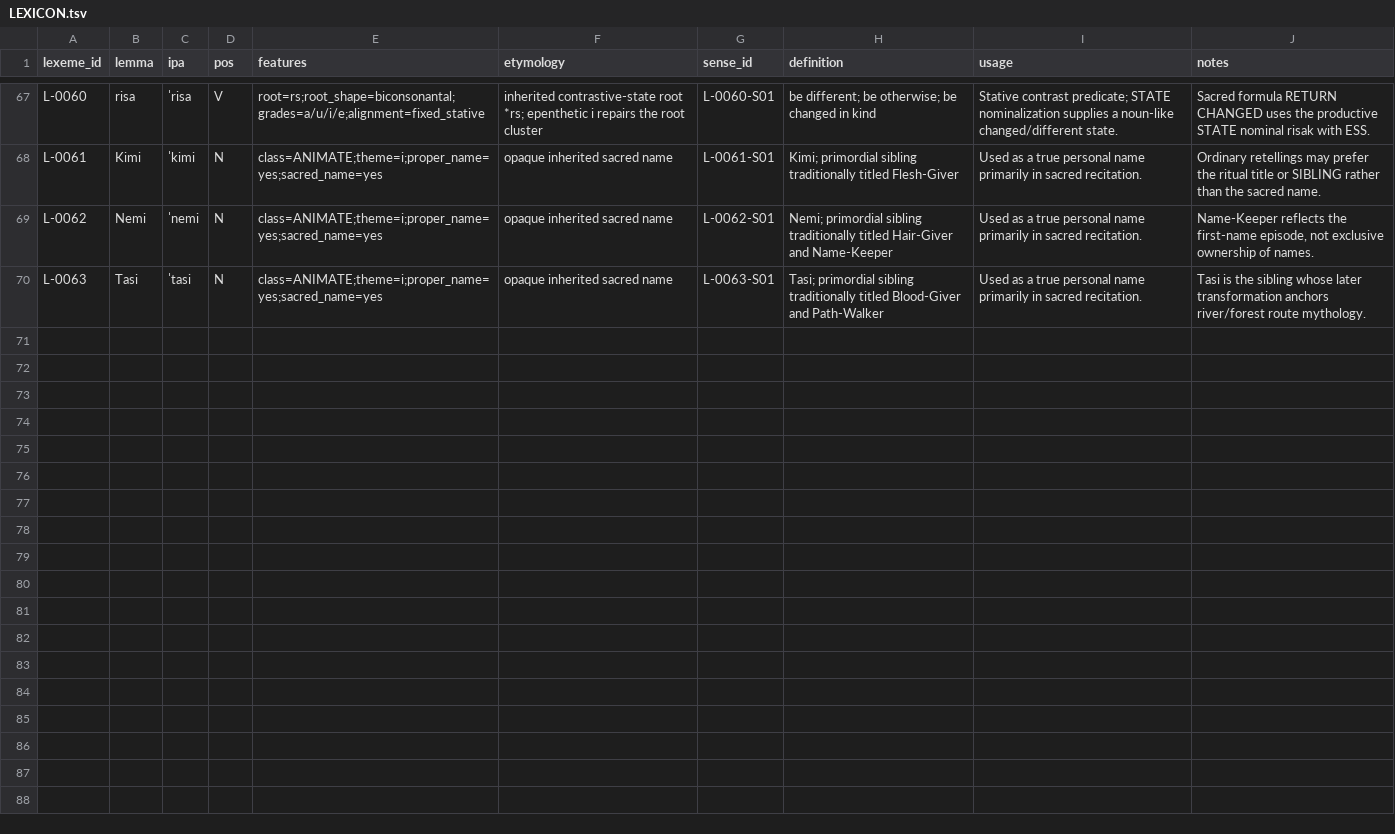
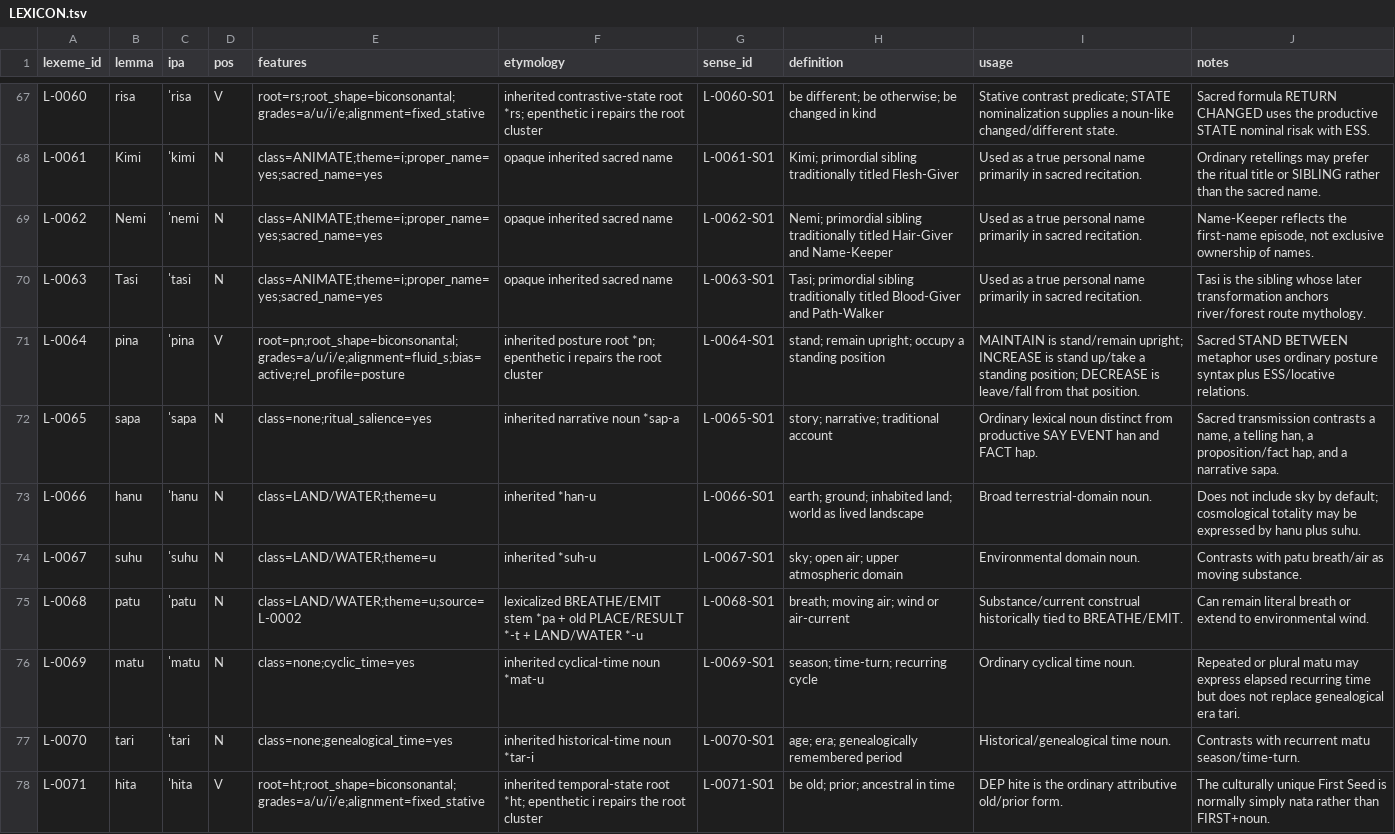
Before and after one commit to kaelschneider/protominitongue, a TSV file: LEXICON.tsv, drawn as a sheet; only a part is shown, gaps mark what is left out; the diff covers the shown part only.

Commit message:
Complete sacred-register vocabulary

```diff
--- a/LEXICON.tsv
+++ b/LEXICON.tsv
@@ -70 +70,9 @@ L-0062	Nemi	ˈnemi	N	class=ANIMATE;theme=i;proper_name=yes;sacred_name=yes	opaqu
 L-0063	Tasi	ˈtasi	N	class=ANIMATE;theme=i;proper_name=yes;sacred_name=yes	opaque inherited sacred name	L-0063-S01	Tasi; primordial sibling traditionally titled Blood-Giver and Path-Walker	Used as a true personal name primarily in sacred recitation.	Tasi is the sibling whose later transformation anchors river/forest route mythology.
+L-0064	pina	ˈpina	V	root=pn;root_shape=biconsonantal;grades=a/u/i/e;alignment=fluid_s;bias=active;rel_profile=posture	inherited posture root *pn; epenthetic i repairs the root cluster	L-0064-S01	stand; remain upright; occupy a standing position	MAINTAIN is stand/remain upright; INCREASE is stand up/take a standing position; DECREASE is leave/fall from that position.	Sacred STAND BETWEEN metaphor uses ordinary posture syntax plus ESS/locative relations.
+L-0065	sapa	ˈsapa	N	class=none;ritual_salience=yes	inherited narrative noun *sap-a	L-0065-S01	story; narrative; traditional account	Ordinary lexical noun distinct from productive SAY EVENT han and FACT hap.	Sacred transmission contrasts a name, a telling han, a proposition/fact hap, and a narrative sapa.
+L-0066	hanu	ˈhanu	N	class=LAND/WATER;theme=u	inherited *han-u	L-0066-S01	earth; ground; inhabited land; world as lived landscape	Broad terrestrial-domain noun.	Does not include sky by default; cosmological totality may be expressed by hanu plus suhu.
+L-0067	suhu	ˈsuhu	N	class=LAND/WATER;theme=u	inherited *suh-u	L-0067-S01	sky; open air; upper atmospheric domain	Environmental domain noun.	Contrasts with patu breath/air as moving substance.
+L-0068	patu	ˈpatu	N	class=LAND/WATER;theme=u;source=L-0002	lexicalized BREATHE/EMIT stem *pa + old PLACE/RESULT *-t + LAND/WATER *-u	L-0068-S01	breath; moving air; wind or air-current	Substance/current construal historically tied to BREATHE/EMIT.	Can remain literal breath or extend to environmental wind.
+L-0069	matu	ˈmatu	N	class=none;cyclic_time=yes	inherited cyclical-time noun *mat-u	L-0069-S01	season; time-turn; recurring cycle	Ordinary cyclical time noun.	Repeated or plural matu may express elapsed recurring time but does not replace genealogical era tari.
+L-0070	tari	ˈtari	N	class=none;genealogical_time=yes	inherited historical-time noun *tar-i	L-0070-S01	age; era; genealogically remembered period	Historical/genealogical time noun.	Contrasts with recurrent matu season/time-turn.
+L-0071	hita	ˈhita	V	root=ht;root_shape=biconsonantal;grades=a/u/i/e;alignment=fixed_stative	inherited temporal-state root *ht; epenthetic i repairs the root cluster	L-0071-S01	be old; prior; ancestral in time	DEP hite is the ordinary attributive old/prior form.	The culturally unique First Seed is normally simply nata rather than FIRST+noun.
```
Also changed, not shown: 7 added rows elsewhere in this file.
